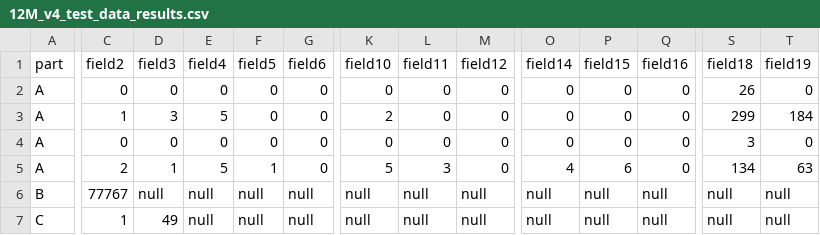
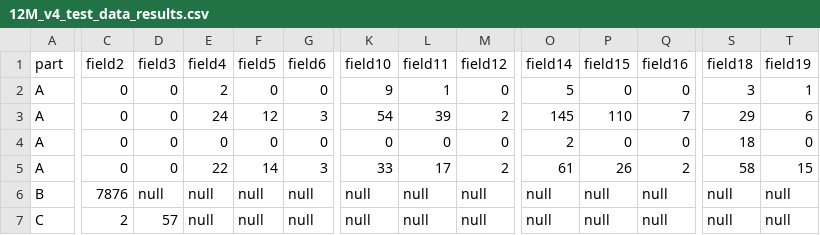
Before and after one commit to Ahmed-Khasawneh/iris-survey-queries, a CSV file: src/2020/twelvemonthenrollment/OutputFiles/12M_v4_test_data_results.csv, drawn as a sheet; only a part is shown, gaps mark what is left out; removed rows and columns are numbered as before the commit, all else as after; rows hold the shown columns only; the diff covers the shown part only; the diff names each change by its address in the sheet, - before the commit and + after, or states it on an @@ line.

Commit message:
Update 12M_v4_test_data_results.csv

```diff
--- a/src/2020/twelvemonthenrollment/OutputFiles/12M_v4_test_data_results.csv
+++ b/src/2020/twelvemonthenrollment/OutputFiles/12M_v4_test_data_results.csv
-E2 (field4): 0
+E2 (field4): 2
-K2 (field10): 0
+K2 (field10): 9
-L2 (field11): 0
+L2 (field11): 1
-O2 (field14): 0
+O2 (field14): 5
-S2 (field18): 26
+S2 (field18): 3
-T2 (field19): 0
+T2 (field19): 1
-C3 (field2): 1
+C3 (field2): 0
-D3 (field3): 3
+D3 (field3): 0
-E3 (field4): 5
+E3 (field4): 24
-F3 (field5): 0
+F3 (field5): 12
-G3 (field6): 0
+G3 (field6): 3
-K3 (field10): 2
+K3 (field10): 54
-L3 (field11): 0
+L3 (field11): 39
-M3 (field12): 0
+M3 (field12): 2
-O3 (field14): 0
+O3 (field14): 145
-P3 (field15): 0
+P3 (field15): 110
-Q3 (field16): 0
+Q3 (field16): 7
-S3 (field18): 299
+S3 (field18): 29
-T3 (field19): 184
+T3 (field19): 6
-O4 (field14): 0
+O4 (field14): 2
-S4 (field18): 3
+S4 (field18): 18
-row 5: A | 2 | 1 | 5 | 1 | 0 | 5 | 3 | 0 | 4 | 6 | 0 | 134 | 63
+row 5: A | 0 | 0 | 22 | 14 | 3 | 33 | 17 | 2 | 61 | 26 | 2 | 58 | 15
-C6 (field2): 77767
+C6 (field2): 7876
-C7 (field2): 1
+C7 (field2): 2
-D7 (field3): 49
+D7 (field3): 57
```
Also changed, not shown: 1 edited cell elsewhere in this file.
